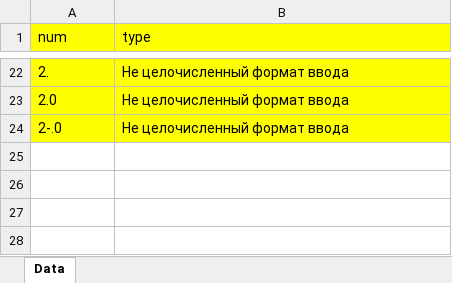
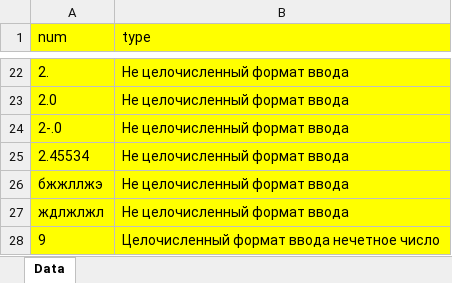
Before and after one commit to Kami1ot/labs_java, an Excel workbook: out_test.xlsx, sheet Data, drawn as a sheet; only a part is shown, gaps mark what is left out; values as stored, in another font and other column widths than the file's, no borders; the diff names each change by its address in the sheet, - before the commit and + after, or states it on an @@ line.

```diff
--- a/out_test.xlsx (sheet Data)
+++ b/out_test.xlsx (sheet Data)
+row 25: 2.45534 | Не целочисленный формат ввода
+row 26: бжжллжэ | Не целочисленный формат ввода
+row 27: ждлжлжл | Не целочисленный формат ввода
+row 28: 9 | Целочисленный формат ввода нечетное число
```
Also changed, not shown: output.xlsx, 5 other files.
